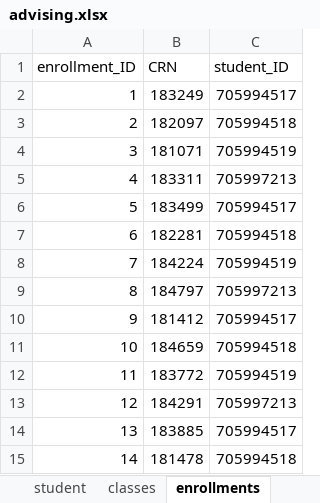
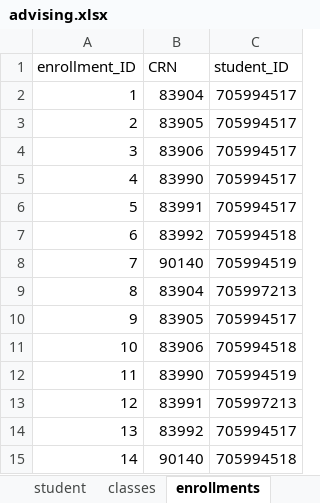
Before and after one commit to DiscountJoe/PMG4, an Excel workbook: advising.xlsx, sheet enrollments, drawn as a sheet; values as stored, in another font and other column widths than the file's, no borders; the diff names each change by its address in the sheet, - before the commit and + after, or states it on an @@ line.

```diff
--- a/advising.xlsx (sheet enrollments)
+++ b/advising.xlsx (sheet enrollments)
-B2 (CRN): 183249
+B2 (CRN): 83904
-B3 (CRN): 182097
+B3 (CRN): 83905
-C3 (student_ID): 705994518
+C3 (student_ID): 705994517
-B4 (CRN): 181071
+B4 (CRN): 83906
-C4 (student_ID): 705994519
+C4 (student_ID): 705994517
-B5 (CRN): 183311
+B5 (CRN): 83990
-C5 (student_ID): 705997213
+C5 (student_ID): 705994517
-B6 (CRN): 183499
+B6 (CRN): 83991
-B7 (CRN): 182281
+B7 (CRN): 83992
-B8 (CRN): 184224
+B8 (CRN): 90140
-B9 (CRN): 184797
+B9 (CRN): 83904
-B10 (CRN): 181412
+B10 (CRN): 83905
-B11 (CRN): 184659
+B11 (CRN): 83906
-B12 (CRN): 183772
+B12 (CRN): 83990
-B13 (CRN): 184291
+B13 (CRN): 83991
-B14 (CRN): 183885
+B14 (CRN): 83992
-B15 (CRN): 181478
+B15 (CRN): 90140
```
Also changed, not shown: sheet classes, sheet student, 5 other files.
